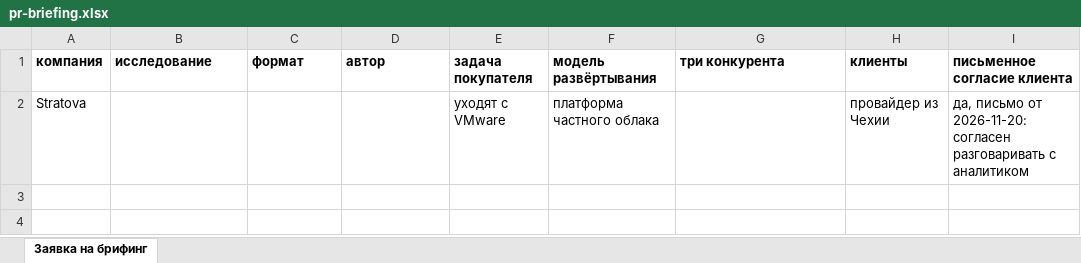
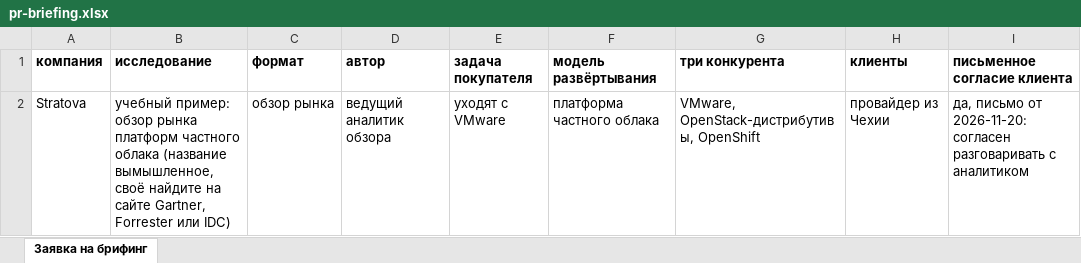
Before and after one commit to damn-academy/devops-trainer, an Excel workbook: web/public/templates/pr-briefing.xlsx, sheet Заявка на брифинг, drawn as a sheet; only a part is shown; values as stored, in another font and other column widths than the file's, no borders; the diff names each change by its address in the sheet, - before the commit and + after, or states it on an @@ line.

```diff
--- a/web/public/templates/pr-briefing.xlsx (sheet Заявка на брифинг)
+++ b/web/public/templates/pr-briefing.xlsx (sheet Заявка на брифинг)
-B2 (исследование): (empty)
+B2 (исследование): учебный пример: обзор рынка платформ частного облака (название вымышленное, своё найдите на сайте Gartner, Forrester или IDC)
-C2 (формат): (empty)
+C2 (формат): обзор рынка
-D2 (автор): (empty)
+D2 (автор): ведущий аналитик обзора
-G2 (три конкурента): (empty)
+G2 (три конкурента): VMware, OpenStack-дистрибутивы, OpenShift
```
Also changed, not shown: web/public/templates/pr-briefing-en.xlsx, web/public/templates/pr-news-en.xlsx, 2 other files.
